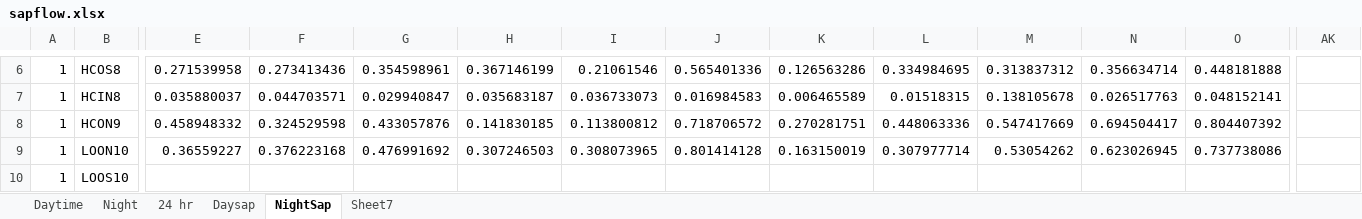
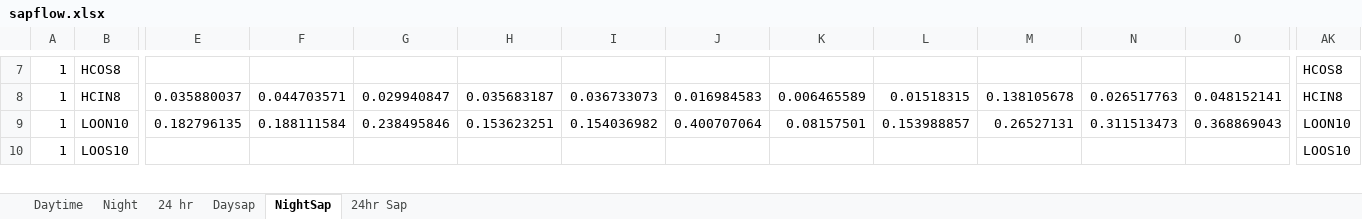
Before and after one commit to AzuraLiu/MP.June, an Excel workbook: Data/Processed/Sapflow/sapflow.xlsx, sheet NightSap, drawn as a sheet; only a part is shown, gaps mark what is left out; values as stored, in another font and other column widths than the file's, no cell formats; removed rows and columns are numbered as before the commit, all else as after; rows hold the shown columns only; the diff covers the shown part only; the diff names each change by its address in the sheet, - before the commit and + after, or states it on an @@ line.

```diff
--- a/Data/Processed/Sapflow/sapflow.xlsx (sheet NightSap)
+++ b/Data/Processed/Sapflow/sapflow.xlsx (sheet NightSap)
-sheet tab: Sheet7
+sheet tab: 24hr Sap
-E7: 0.271539958
+E7: (empty)
-F7: 0.273413436
+F7: (empty)
-G7: 0.354598961
+G7: (empty)
-H7: 0.367146199
+H7: (empty)
-I7: 0.21061546
+I7: (empty)
-J7: 0.565401336
+J7: (empty)
-K7: 0.126563286
+K7: (empty)
-L7: 0.334984695
+L7: (empty)
-M7: 0.313837312
+M7: (empty)
-N7: 0.356634714
+N7: (empty)
-O7: 0.448181888
+O7: (empty)
-AK7: (empty)
+AK7: HCOS8
-AK8: (empty)
+AK8: HCIN8
-row 8: 1 | HCON9 | 0.458948332 | 0.324529598 | 0.433057876 | 0.141830185 | 0.113800812 | 0.718706572 | 0.270281751 | 0.448063336 | 0.547417669 | 0.694504417 | 0.804407392
-E9: 0.36559227
+E9: 0.182796135
-F9: 0.376223168
+F9: 0.188111584
-G9: 0.476991692
+G9: 0.238495846
-H9: 0.307246503
+H9: 0.153623251
-I9: 0.308073965
+I9: 0.154036982
-J9: 0.801414128
+J9: 0.400707064
-K9: 0.163150019
+K9: 0.08157501
-L9: 0.307977714
+L9: 0.153988857
-M9: 0.53054262
+M9: 0.26527131
-N9: 0.623026945
+N9: 0.311513473
-O9: 0.737738086
+O9: 0.368869043
-AK9: (empty)
+AK9: LOON10
-AK10: (empty)
+AK10: LOOS10
```
Also changed, not shown: 1 added row, 1 removed row and 731 edited cells elsewhere in this sheet, sheet 24 hr, sheet Daytime, sheet Night, sheet Daysap, cell formats, Data/Processed/Sapflow/wholetree.xlsx, Workflow.xlsx, 7 other files.
